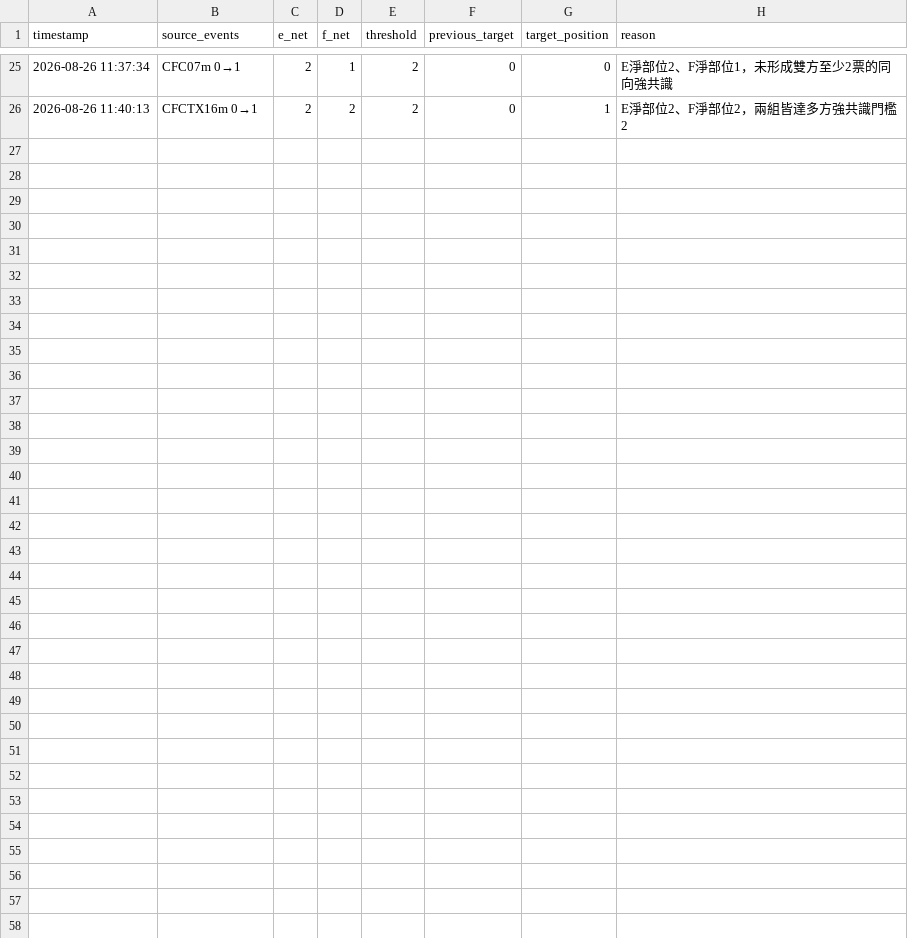
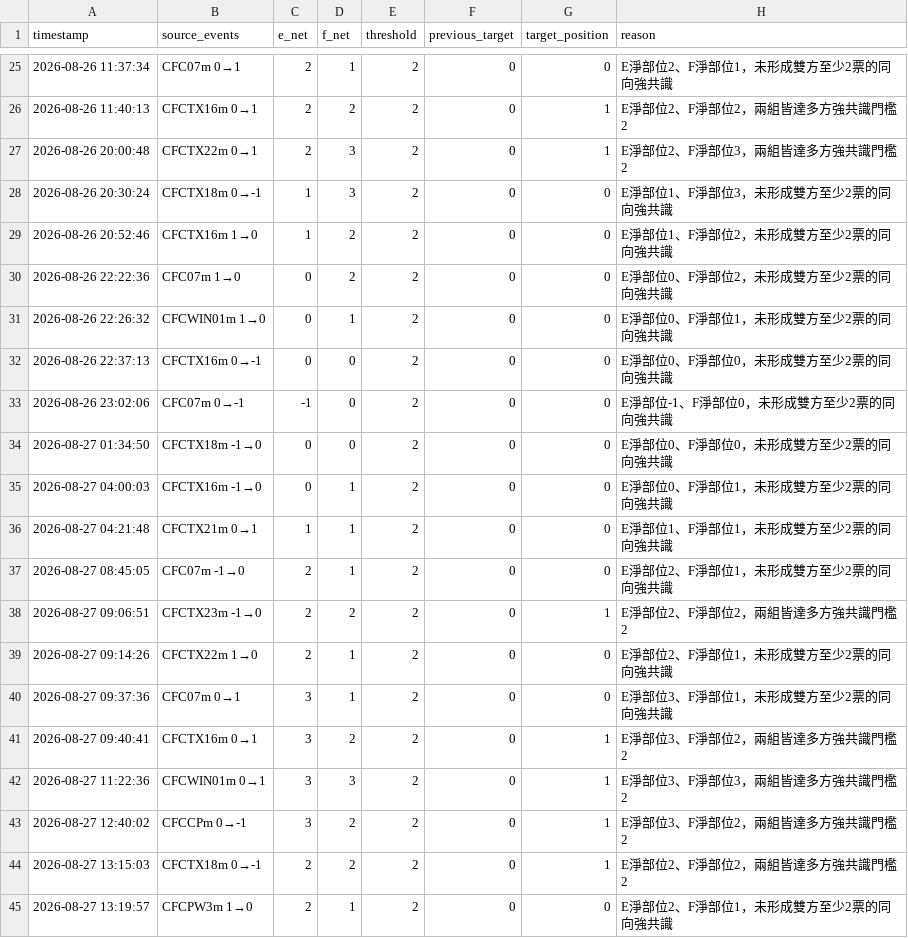
Before and after one commit to liugoldent/monitor, a CSV file: backend-futures-py/ef-strong-consensus-strategy/records/ef_strong_decisions.csv, drawn as a sheet; only a part is shown, gaps mark what is left out; the diff names each change by its address in the sheet, - before the commit and + after, or states it on an @@ line.

```diff
--- a/backend-futures-py/ef-strong-consensus-strategy/records/ef_strong_decisions.csv
+++ b/backend-futures-py/ef-strong-consensus-strategy/records/ef_strong_decisions.csv
+row 27: 2026-08-26 20:00:48 | CFCTX22m 0→1 | 2 | 3 | 2 | 0 | 1 | E淨部位2、F淨部位3，兩組皆達多方強共識門檻2
+row 28: 2026-08-26 20:30:24 | CFCTX18m 0→-1 | 1 | 3 | 2 | 0 | 0 | E淨部位1、F淨部位3，未形成雙方至少2票的同向強共識
+row 29: 2026-08-26 20:52:46 | CFCTX16m 1→0 | 1 | 2 | 2 | 0 | 0 | E淨部位1、F淨部位2，未形成雙方至少2票的同向強共識
+row 30: 2026-08-26 22:22:36 | CFC07m 1→0 | 0 | 2 | 2 | 0 | 0 | E淨部位0、F淨部位2，未形成雙方至少2票的同向強共識
+row 31: 2026-08-26 22:26:32 | CFCWIN01m 1→0 | 0 | 1 | 2 | 0 | 0 | E淨部位0、F淨部位1，未形成雙方至少2票的同向強共識
+row 32: 2026-08-26 22:37:13 | CFCTX16m 0→-1 | 0 | 0 | 2 | 0 | 0 | E淨部位0、F淨部位0，未形成雙方至少2票的同向強共識
+row 33: 2026-08-26 23:02:06 | CFC07m 0→-1 | -1 | 0 | 2 | 0 | 0 | E淨部位-1、F淨部位0，未形成雙方至少2票的同向強共識
+row 34: 2026-08-27 01:34:50 | CFCTX18m -1→0 | 0 | 0 | 2 | 0 | 0 | E淨部位0、F淨部位0，未形成雙方至少2票的同向強共識
+row 35: 2026-08-27 04:00:03 | CFCTX16m -1→0 | 0 | 1 | 2 | 0 | 0 | E淨部位0、F淨部位1，未形成雙方至少2票的同向強共識
+row 36: 2026-08-27 04:21:48 | CFCTX21m 0→1 | 1 | 1 | 2 | 0 | 0 | E淨部位1、F淨部位1，未形成雙方至少2票的同向強共識
+row 37: 2026-08-27 08:45:05 | CFC07m -1→0 | 2 | 1 | 2 | 0 | 0 | E淨部位2、F淨部位1，未形成雙方至少2票的同向強共識
+row 38: 2026-08-27 09:06:51 | CFCTX23m -1→0 | 2 | 2 | 2 | 0 | 1 | E淨部位2、F淨部位2，兩組皆達多方強共識門檻2
+row 39: 2026-08-27 09:14:26 | CFCTX22m 1→0 | 2 | 1 | 2 | 0 | 0 | E淨部位2、F淨部位1，未形成雙方至少2票的同向強共識
+row 40: 2026-08-27 09:37:36 | CFC07m 0→1 | 3 | 1 | 2 | 0 | 0 | E淨部位3、F淨部位1，未形成雙方至少2票的同向強共識
+row 41: 2026-08-27 09:40:41 | CFCTX16m 0→1 | 3 | 2 | 2 | 0 | 1 | E淨部位3、F淨部位2，兩組皆達多方強共識門檻2
+row 42: 2026-08-27 11:22:36 | CFCWIN01m 0→1 | 3 | 3 | 2 | 0 | 1 | E淨部位3、F淨部位3，兩組皆達多方強共識門檻2
+row 43: 2026-08-27 12:40:02 | CFCCPm 0→-1 | 3 | 2 | 2 | 0 | 1 | E淨部位3、F淨部位2，兩組皆達多方強共識門檻2
+row 44: 2026-08-27 13:15:03 | CFCTX18m 0→-1 | 2 | 2 | 2 | 0 | 1 | E淨部位2、F淨部位2，兩組皆達多方強共識門檻2
+row 45: 2026-08-27 13:19:57 | CFCPW3m 1→0 | 2 | 1 | 2 | 0 | 0 | E淨部位2、F淨部位1，未形成雙方至少2票的同向強共識
```
Also changed, not shown: backend-futures-py/h3-ef-012-strategy/records/ef_position_events.csv, backend-futures-py/h3-ef-012-strategy/records/h3_position_events.csv, 28 other files.
